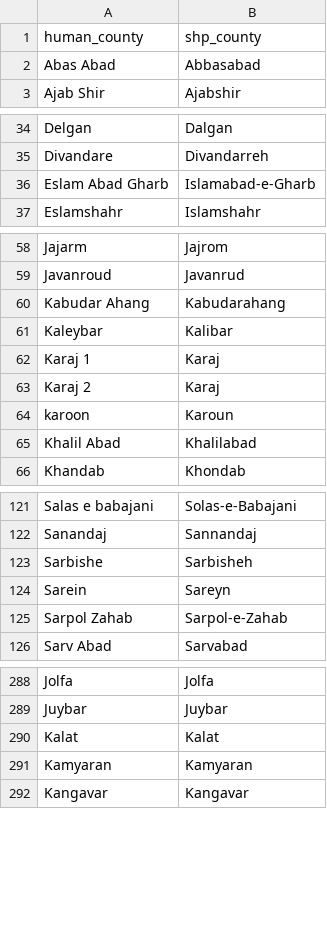
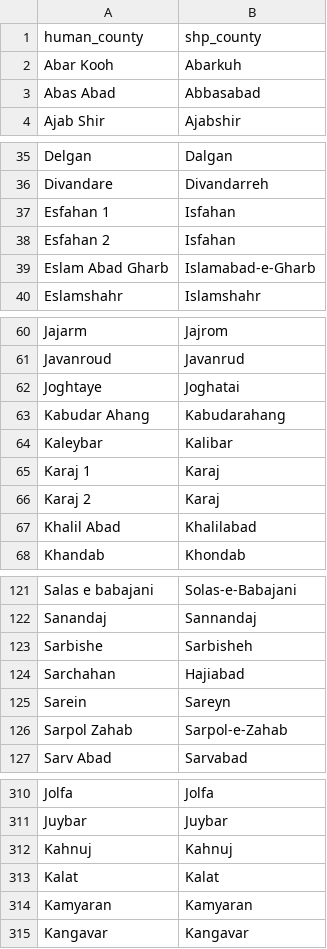
Before and after one commit to GEOCOMP-Brucellosis-Project/Project-Repo, a CSV file: human_data_mappings.csv, drawn as a sheet; only a part is shown, gaps mark what is left out; the diff covers the shown part only.

```diff
--- a/human_data_mappings.csv
+++ b/human_data_mappings.csv
@@ -1,2 +1,3 @@
 human_county,shp_county
+Abar Kooh,Abarkuh
 Abas Abad,Abbasabad
@@ -35,2 +36,4 @@ Delgan,Dalgan
 Divandare,Divandarreh
+Esfahan 1,Isfahan
+Esfahan 2,Isfahan
 Eslam Abad Gharb,Islamabad-e-Gharb
@@ -59,2 +61,3 @@ Jajarm,Jajrom
 Javanroud,Javanrud
+Joghtaye,Joghatai
 Kabudar Ahang,Kabudarahang
@@ -63,3 +66,2 @@ Karaj 1,Karaj
 Karaj 2,Karaj
-karoon,Karoun
 Khalil Abad,Khalilabad
@@ -123,2 +123,3 @@ Sanandaj,Sannandaj
 Sarbishe,Sarbisheh
+Sarchahan,Hajiabad
 Sarein,Sareyn
@@ -289,2 +311,3 @@ Jolfa,Jolfa
 Juybar,Juybar
+Kahnuj,Kahnuj
 Kalat,Kalat
```
Also changed, not shown: 18 added rows and 6 moved rows elsewhere in this file.
